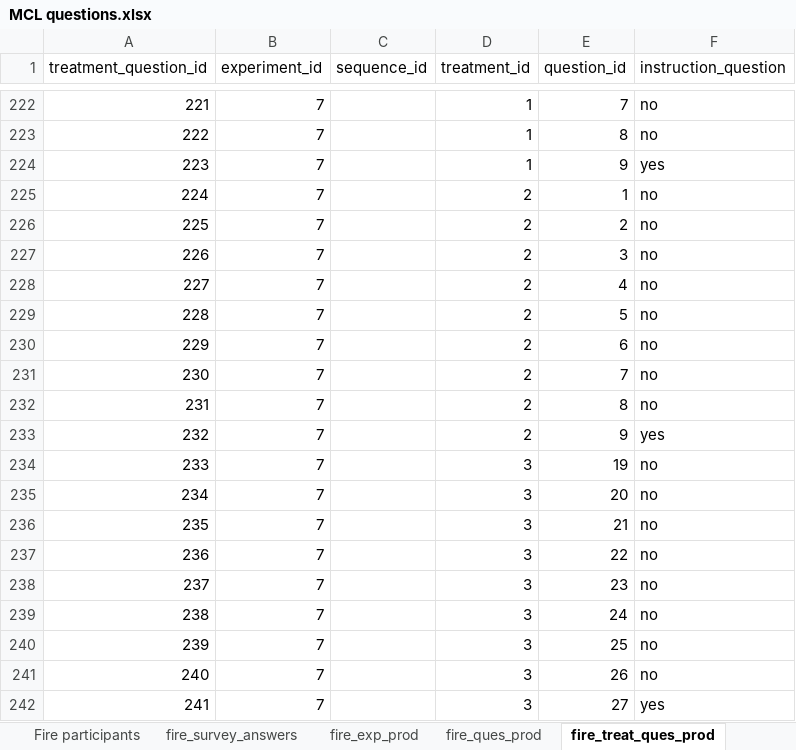
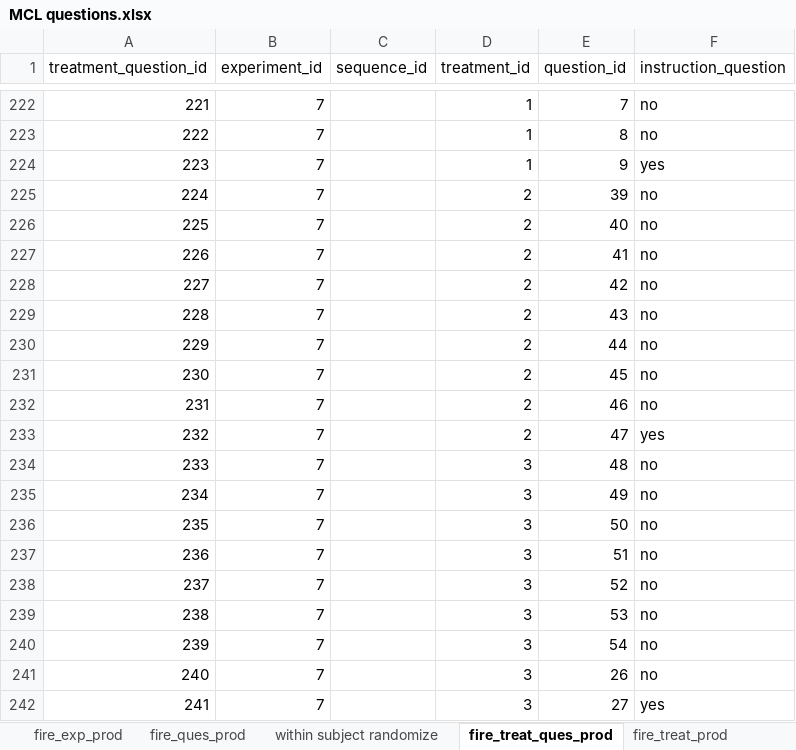
Before and after one commit to The-Discounters/vizsurvey, an Excel workbook: doc/MCL questions.xlsx, sheet fire_treat_ques_prod, drawn as a sheet; only a part is shown, gaps mark what is left out; values as stored, in another font and other column widths than the file's, no borders; the diff names each change by its address in the sheet, - before the commit and + after, or states it on an @@ line.

```diff
--- a/doc/MCL questions.xlsx (sheet fire_treat_ques_prod)
+++ b/doc/MCL questions.xlsx (sheet fire_treat_ques_prod)
+sheet tab: within subject randomize
-E225 (question_id): 1
+E225 (question_id): 39
-E226 (question_id): 2
+E226 (question_id): 40
-E227 (question_id): 3
+E227 (question_id): 41
-E228 (question_id): 4
+E228 (question_id): 42
-E229 (question_id): 5
+E229 (question_id): 43
-E230 (question_id): 6
+E230 (question_id): 44
-E231 (question_id): 7
+E231 (question_id): 45
-E232 (question_id): 8
+E232 (question_id): 46
-E233 (question_id): 9
+E233 (question_id): 47
-E234 (question_id): 19
+E234 (question_id): 48
-E235 (question_id): 20
+E235 (question_id): 49
-E236 (question_id): 21
+E236 (question_id): 50
-E237 (question_id): 22
+E237 (question_id): 51
-E238 (question_id): 23
+E238 (question_id): 52
-E239 (question_id): 24
+E239 (question_id): 53
-E240 (question_id): 25
+E240 (question_id): 54
```
Also changed, not shown: sheet Date Delay Paper, sheet fire_ques_prod, sheet Web Parameters Random, formulas that keep their value, 3 other files.
